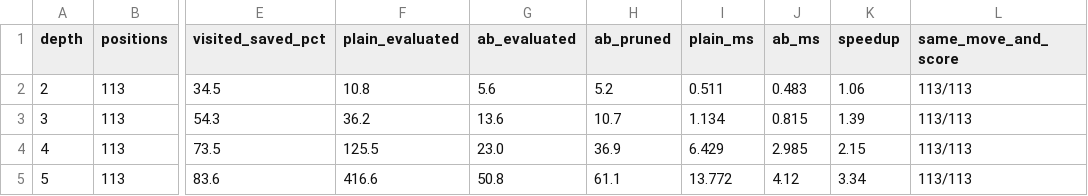
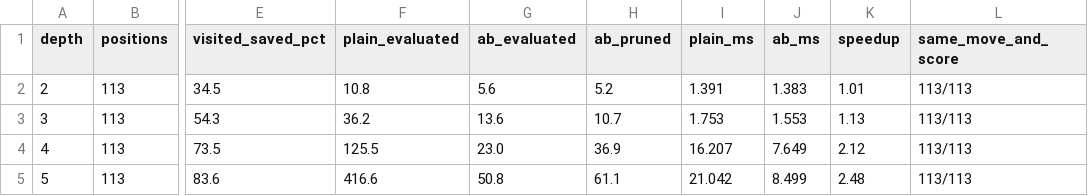
Before and after one commit to Fariha127/Escape-The-Upside-Down, a CSV file: experiments/results/minimax_final_summary.csv, drawn as a sheet; only a part is shown, gaps mark what is left out; the diff names each change by its address in the sheet, - before the commit and + after, or states it on an @@ line.

```diff
--- a/experiments/results/minimax_final_summary.csv
+++ b/experiments/results/minimax_final_summary.csv
-I2 (plain_ms): 0.511
+I2 (plain_ms): 1.391
-J2 (ab_ms): 0.483
+J2 (ab_ms): 1.383
-K2 (speedup): 1.06
+K2 (speedup): 1.01
-I3 (plain_ms): 1.134
+I3 (plain_ms): 1.753
-J3 (ab_ms): 0.815
+J3 (ab_ms): 1.553
-K3 (speedup): 1.39
+K3 (speedup): 1.13
-I4 (plain_ms): 6.429
+I4 (plain_ms): 16.207
-J4 (ab_ms): 2.985
+J4 (ab_ms): 7.649
-K4 (speedup): 2.15
+K4 (speedup): 2.12
-I5 (plain_ms): 13.772
+I5 (plain_ms): 21.042
-J5 (ab_ms): 4.12
+J5 (ab_ms): 8.499
-K5 (speedup): 3.34
+K5 (speedup): 2.48
```
Also changed, not shown: experiments/results/mcts_final_games.csv, experiments/results/mcts_final_summary.csv, 6 other files.
